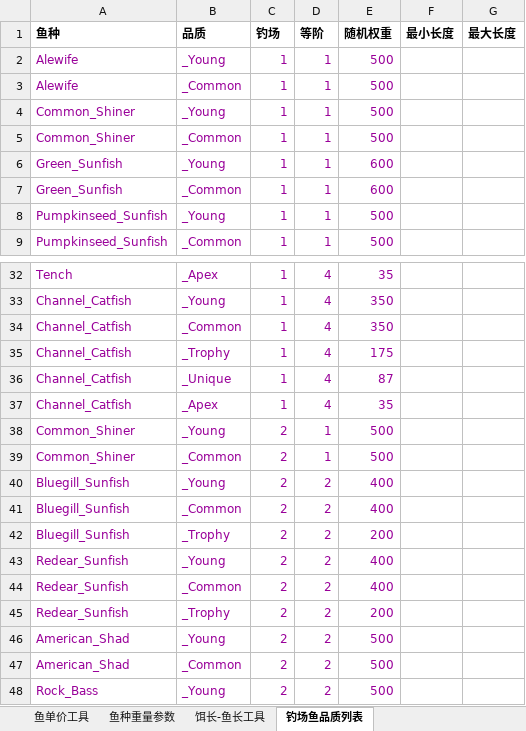
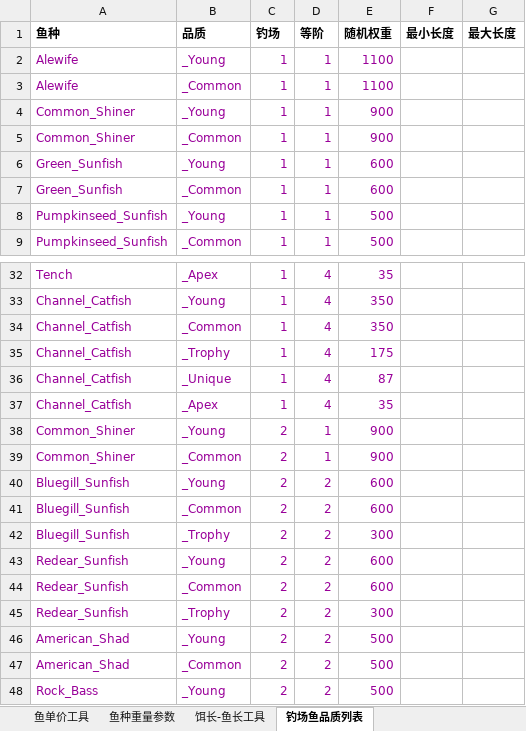
Before and after one commit to futouyiba/StatDemo, an Excel workbook: intermediateTables/鱼单价工具.xlsx, sheet 钓场鱼品质列表, drawn as a sheet; only a part is shown, gaps mark what is left out; values as stored, in another font and other column widths than the file's, no borders; the diff names each change by its address in the sheet, - before the commit and + after, or states it on an @@ line.

```diff
--- a/intermediateTables/鱼单价工具.xlsx (sheet 钓场鱼品质列表)
+++ b/intermediateTables/鱼单价工具.xlsx (sheet 钓场鱼品质列表)
-E2:E3 (随机权重): 500
+E2:E3 (随机权重): 1100
-E4:E5 (随机权重): 500
+E4:E5 (随机权重): 900
-E38:E39 (随机权重): 500
+E38:E39 (随机权重): 900
-E40:E41 (随机权重): 400
+E40:E41 (随机权重): 600
-E42 (随机权重): 200
+E42 (随机权重): 300
-E43:E44 (随机权重): 400
+E43:E44 (随机权重): 600
-E45 (随机权重): 200
+E45 (随机权重): 300
```
Also changed, not shown: sheet 鱼单价工具, intermediateTables/PreCATFishesOriginV2.xlsx.
